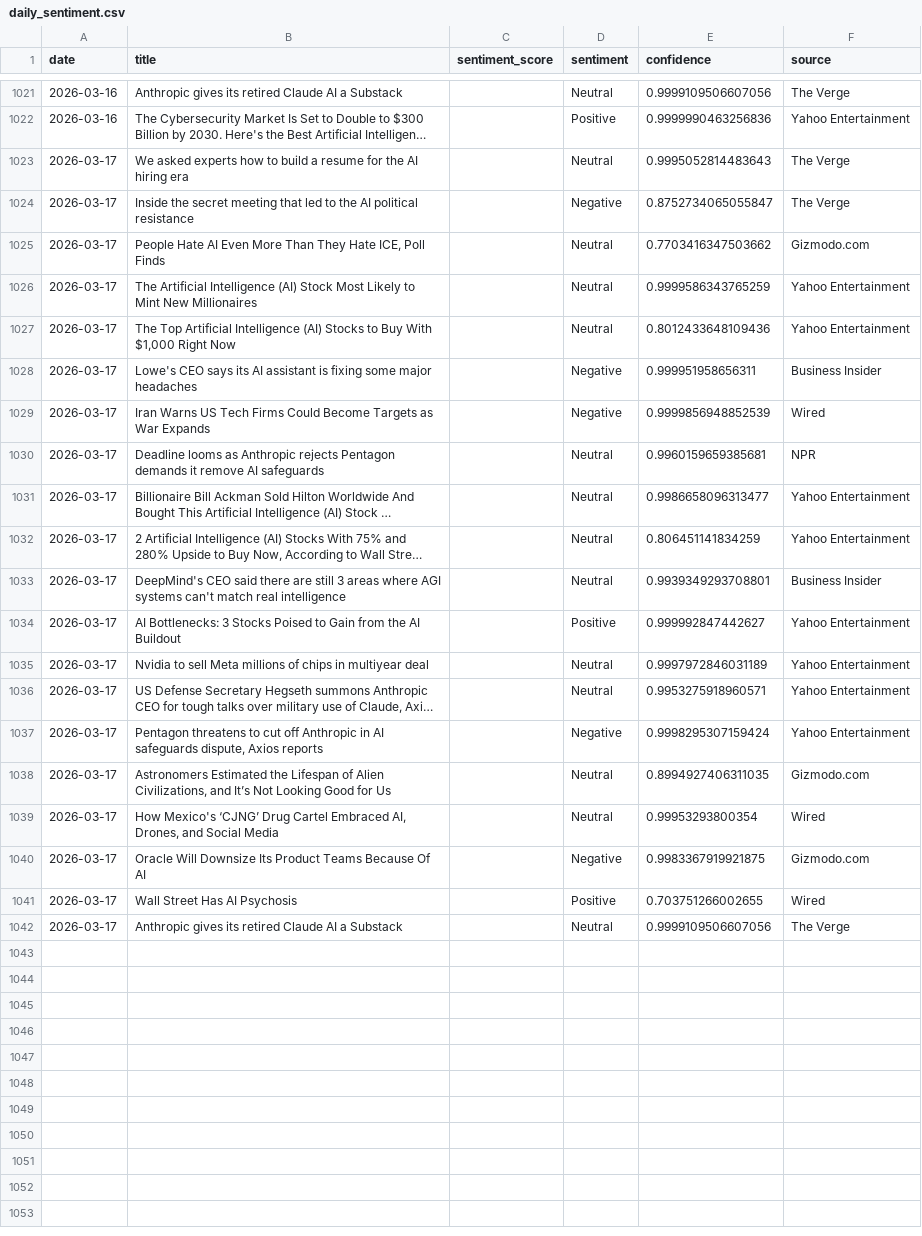
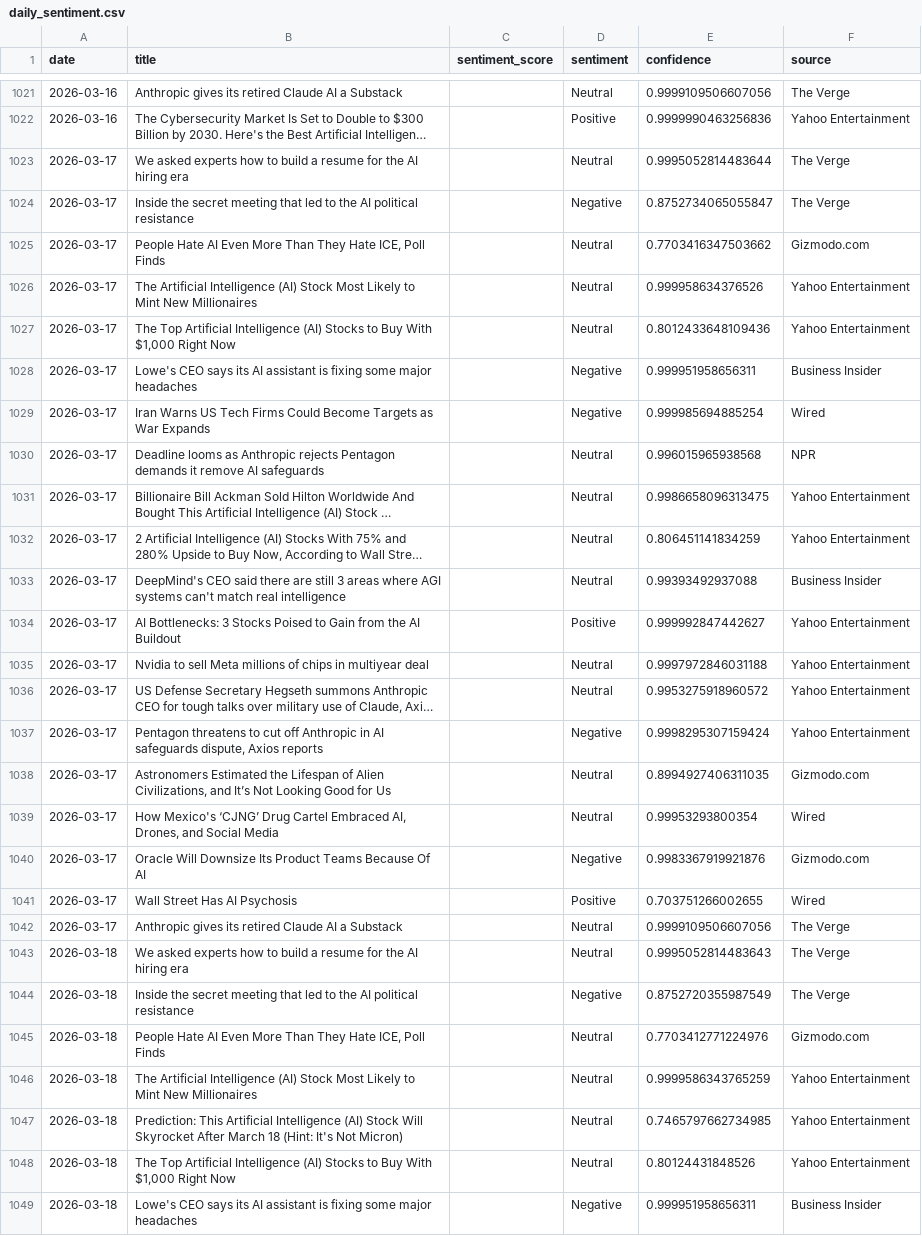
Before and after one commit to pranjalmandhan/AI-Sentiment_Pulse---Automated-News-Analysis-Dashboard, a CSV file: data/daily_sentiment.csv, drawn as a sheet; only a part is shown, gaps mark what is left out; long unchanged cells end in …; the diff covers the shown part only; the diff names each change by its address in the sheet, - before the commit and + after, or states it on an @@ line.

```diff
--- a/data/daily_sentiment.csv
+++ b/data/daily_sentiment.csv
-E1023 (confidence): 0.9995052814483643
+E1023 (confidence): 0.9995052814483644
-E1026 (confidence): 0.9999586343765259
+E1026 (confidence): 0.999958634376526
-E1029 (confidence): 0.9999856948852539
+E1029 (confidence): 0.999985694885254
-E1030 (confidence): 0.9960159659385681
+E1030 (confidence): 0.996015965938568
-E1031 (confidence): 0.9986658096313477
+E1031 (confidence): 0.9986658096313475
-E1033 (confidence): 0.9939349293708801
+E1033 (confidence): 0.99393492937088
-E1035 (confidence): 0.9997972846031189
+E1035 (confidence): 0.9997972846031188
-E1036 (confidence): 0.9953275918960571
+E1036 (confidence): 0.9953275918960572
-E1040 (confidence): 0.9983367919921875
+E1040 (confidence): 0.9983367919921876
+row 1043: 2026-03-18 | We asked experts how to build a resume for the AI hiring era |  | Neutral | 0.9995052814483643 | The Verge
+row 1044: 2026-03-18 | Inside the secret meeting that led to the AI political resistance |  | Negative | 0.8752720355987549 | The Verge
+row 1045: 2026-03-18 | People Hate AI Even More Than They Hate ICE, Poll Finds |  | Neutral | 0.7703412771224976 | Gizmodo.com
+row 1046: 2026-03-18 | The Artificial Intelligence (AI) Stock Most Likely to Mint New Millionaires |  | Neutral | 0.9999586343765259 | Yahoo Entertainment
+row 1047: 2026-03-18 | Prediction: This Artificial Intelligence (AI) Stock Will Skyrocket After March 18 (Hint: It's Not Micron) |  | Neutral | 0.7465797662734985 | Yahoo Entertainment
+row 1048: 2026-03-18 | The Top Artificial Intelligence (AI) Stocks to Buy With $1,000 Right Now |  | Neutral | 0.80124431848526 | Yahoo Entertainment
+row 1049: 2026-03-18 | Lowe's CEO says its AI assistant is fixing some major headaches |  | Negative | 0.999951958656311 | Business Insider
```
Also changed, not shown: 13 added rows elsewhere in this file.
